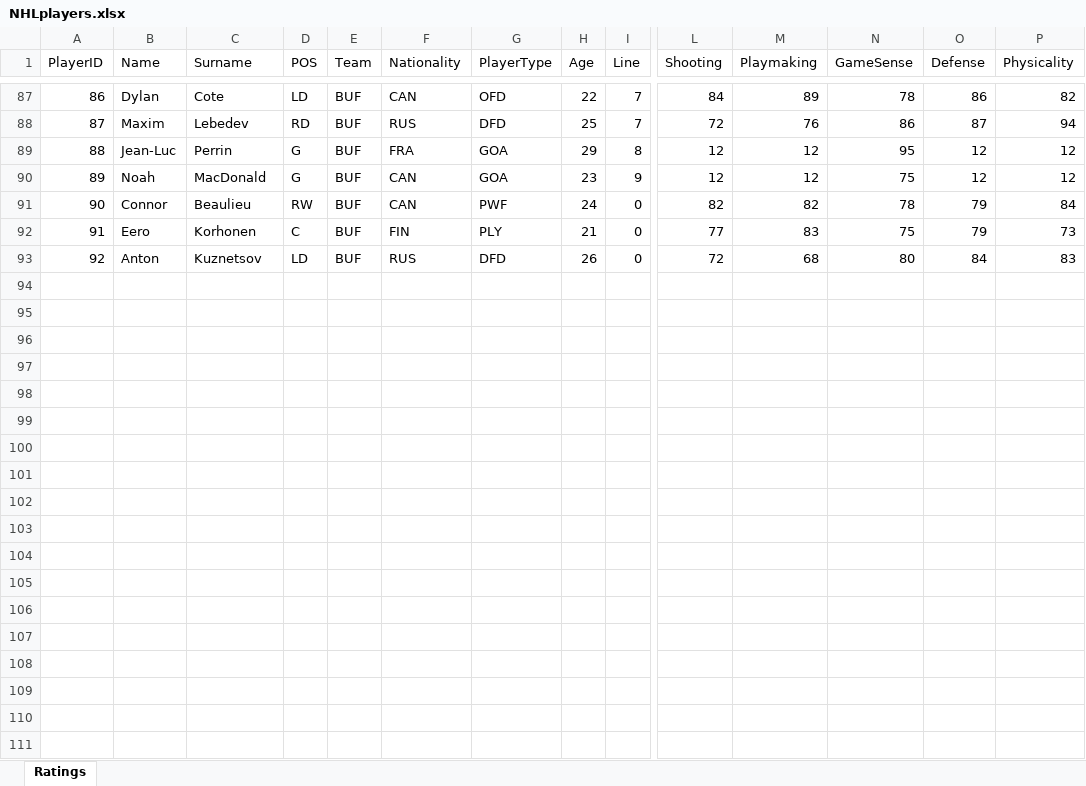
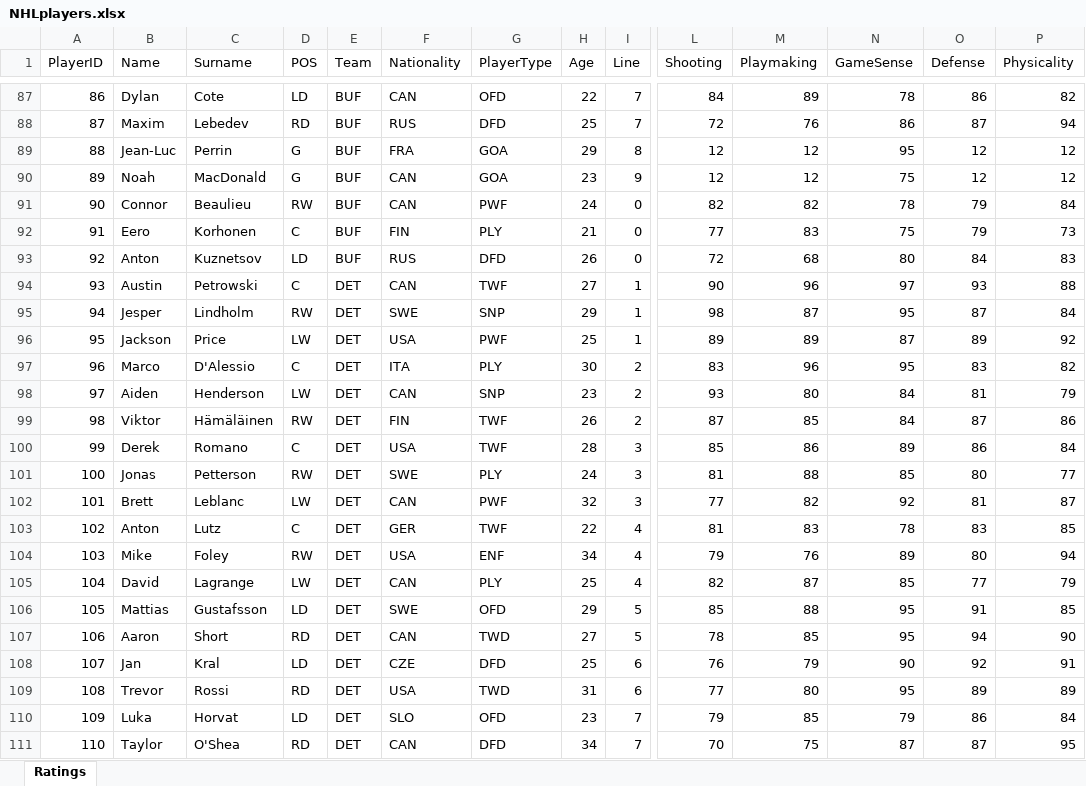
Before and after one commit to bencarpine315/hockey_sim, an Excel workbook: NHLplayers.xlsx, sheet Ratings, drawn as a sheet; only a part is shown, gaps mark what is left out; values as stored, in another font and other column widths than the file's, no borders; table styles not drawn; rows hold the shown columns only; the diff covers the shown part only; the diff names each change by its address in the sheet, - before the commit and + after, or states it on an @@ line.

```diff
--- a/NHLplayers.xlsx (sheet Ratings)
+++ b/NHLplayers.xlsx (sheet Ratings)
+row 94: 93 | Austin | Petrowski | C | DET | CAN | TWF | 27 | 1 | 90 | 96 | 97 | 93 | 88
+row 95: 94 | Jesper | Lindholm | RW | DET | SWE | SNP | 29 | 1 | 98 | 87 | 95 | 87 | 84
+row 96: 95 | Jackson | Price | LW | DET | USA | PWF | 25 | 1 | 89 | 89 | 87 | 89 | 92
+row 97: 96 | Marco | D'Alessio | C | DET | ITA | PLY | 30 | 2 | 83 | 96 | 95 | 83 | 82
+row 98: 97 | Aiden | Henderson | LW | DET | CAN | SNP | 23 | 2 | 93 | 80 | 84 | 81 | 79
+row 99: 98 | Viktor | Hämäläinen | RW | DET | FIN | TWF | 26 | 2 | 87 | 85 | 84 | 87 | 86
+row 100: 99 | Derek | Romano | C | DET | USA | TWF | 28 | 3 | 85 | 86 | 89 | 86 | 84
+row 101: 100 | Jonas | Petterson | RW | DET | SWE | PLY | 24 | 3 | 81 | 88 | 85 | 80 | 77
+row 102: 101 | Brett | Leblanc | LW | DET | CAN | PWF | 32 | 3 | 77 | 82 | 92 | 81 | 87
+row 103: 102 | Anton | Lutz | C | DET | GER | TWF | 22 | 4 | 81 | 83 | 78 | 83 | 85
+row 104: 103 | Mike | Foley | RW | DET | USA | ENF | 34 | 4 | 79 | 76 | 89 | 80 | 94
+row 105: 104 | David | Lagrange | LW | DET | CAN | PLY | 25 | 4 | 82 | 87 | 85 | 77 | 79
+row 106: 105 | Mattias | Gustafsson | LD | DET | SWE | OFD | 29 | 5 | 85 | 88 | 95 | 91 | 85
+row 107: 106 | Aaron | Short | RD | DET | CAN | TWD | 27 | 5 | 78 | 85 | 95 | 94 | 90
+row 108: 107 | Jan | Kral | LD | DET | CZE | DFD | 25 | 6 | 76 | 79 | 90 | 92 | 91
+row 109: 108 | Trevor | Rossi | RD | DET | USA | TWD | 31 | 6 | 77 | 80 | 95 | 89 | 89
+row 110: 109 | Luka | Horvat | LD | DET | SLO | OFD | 23 | 7 | 79 | 85 | 79 | 86 | 84
+row 111: 110 | Taylor | O'Shea | RD | DET | CAN | DFD | 34 | 7 | 70 | 75 | 87 | 87 | 95
```
Also changed, not shown: 5 added rows elsewhere in this sheet, 2 other files.
